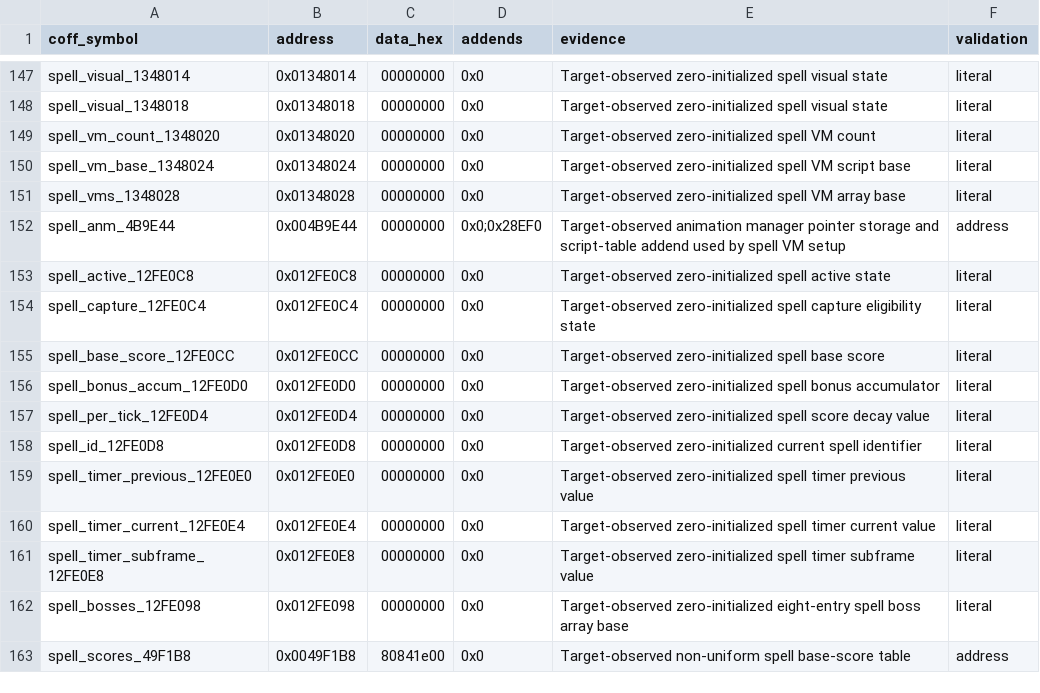
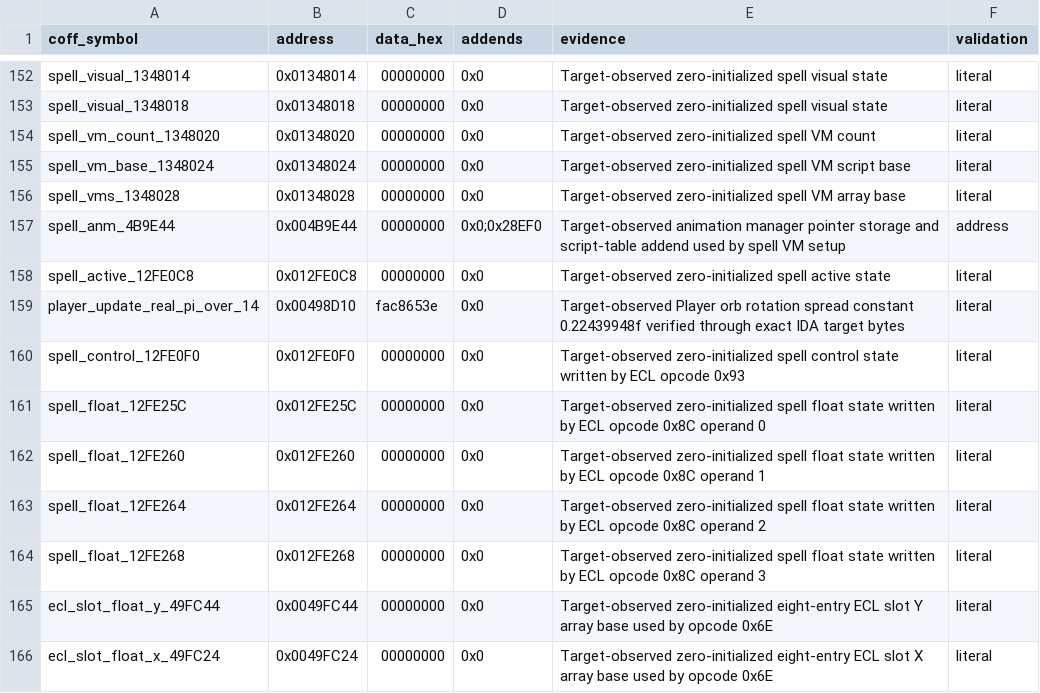
Before and after one commit to N0zoM1z0/th07, a CSV file: config/reccmp-relocations.csv, drawn as a sheet; only a part is shown, gaps mark what is left out; the shorter side is filled out with more unchanged rows; the diff covers the shown part only; the diff names each change by its address in the sheet, - before the commit and + after, or states it on an @@ line.

Commit message:
Complete ECL operand matching and core flows

```diff
--- a/config/reccmp-relocations.csv
+++ b/config/reccmp-relocations.csv
+row 159: player_update_real_pi_over_14 | 0x00498D10 | fac8653e | 0x0 | Target-observed Player orb rotation spread constant 0.22439948f verified through exact IDA target bytes | literal
+row 160: spell_control_12FE0F0 | 0x012FE0F0 | 00000000 | 0x0 | Target-observed zero-initialized spell control state written by ECL opcode 0x93 | literal
+row 161: spell_float_12FE25C | 0x012FE25C | 00000000 | 0x0 | Target-observed zero-initialized spell float state written by ECL opcode 0x8C operand 0 | literal
+row 162: spell_float_12FE260 | 0x012FE260 | 00000000 | 0x0 | Target-observed zero-initialized spell float state written by ECL opcode 0x8C operand 1 | literal
+row 163: spell_float_12FE264 | 0x012FE264 | 00000000 | 0x0 | Target-observed zero-initialized spell float state written by ECL opcode 0x8C operand 2 | literal
+row 164: spell_float_12FE268 | 0x012FE268 | 00000000 | 0x0 | Target-observed zero-initialized spell float state written by ECL opcode 0x8C operand 3 | literal
+row 165: ecl_slot_float_y_49FC44 | 0x0049FC44 | 00000000 | 0x0 | Target-observed zero-initialized eight-entry ECL slot Y array base used by opcode 0x6E | literal
+row 166: ecl_slot_float_x_49FC24 | 0x0049FC24 | 00000000 | 0x0 | Target-observed zero-initialized eight-entry ECL slot X array base used by opcode 0x6E | literal
```
Also changed, not shown: 12 added rows and 2 edited cells elsewhere in this file, config/functions.csv, 10 other files.
